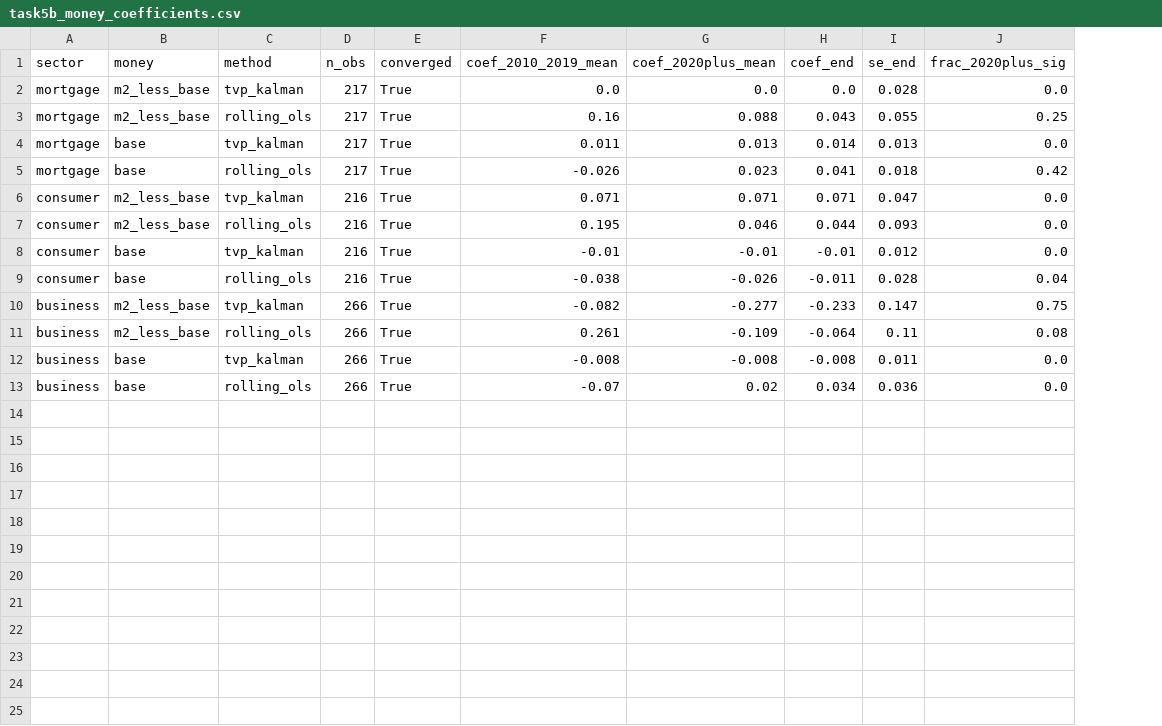
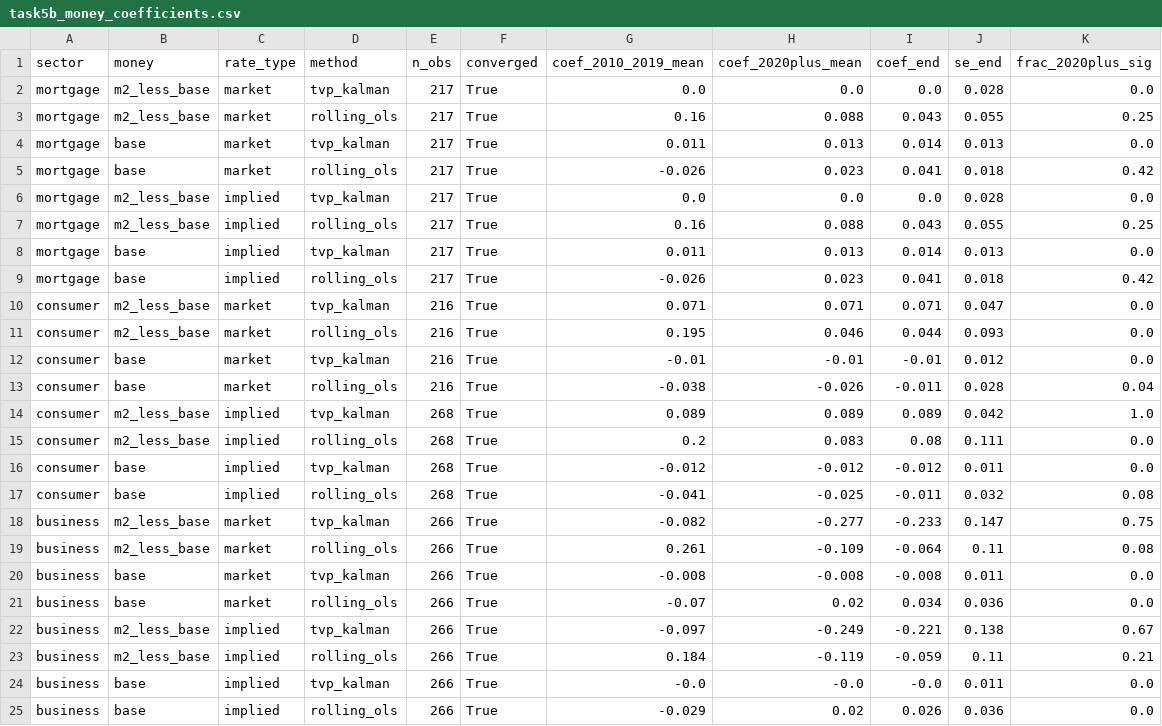
Before and after one commit to opxie1/usd, a CSV file: tables/task5b_money_coefficients.csv, drawn as a sheet; addresses are those after the commit; the diff names each change by its address in the sheet, - before the commit and + after, or states it on an @@ line.

Commit message:
Close two gaps in the review-requested work
After re-auditing against the request:
- Task 5 rolling-OLS figure now carries 95 percent confidence bands on
  every coefficient, matching the Kalman figure (the asymmetry the
  reviewer pointed to)
- task5b now runs each sector with both the market rate and the paper's
  implied rate as the sector's own rate, not market only; the
  market-rate version stays primary because the implied rate shares the
  sector's debt series with the dependent variable (mechanical
  correlation), which the implied consumer result illustrates
  (significant under implied, marginal under market). Business stays
  negative under both rate definitions, so the value-creation contrast
  is robust; base money stays weak across both
- new figures task5b_*_implied.png; summary table gains a rate_type
  column (24 rows)

```diff
--- a/tables/task5b_money_coefficients.csv
+++ b/tables/task5b_money_coefficients.csv
+column C (rate_type), rows 6-13: implied | implied | implied | implied | market | market | market | market; rows 18-21: all market
+row 2: mortgage | m2_less_base | market | tvp_kalman | 217 | True | 0.0 | 0.0 | 0.0 | 0.028 | 0.0
+row 3: mortgage | m2_less_base | market | rolling_ols | 217 | True | 0.16 | 0.088 | 0.043 | 0.055 | 0.25
+row 4: mortgage | base | market | tvp_kalman | 217 | True | 0.011 | 0.013 | 0.014 | 0.013 | 0.0
+row 5: mortgage | base | market | rolling_ols | 217 | True | -0.026 | 0.023 | 0.041 | 0.018 | 0.42
+row 14: consumer | m2_less_base | implied | tvp_kalman | 268 | True | 0.089 | 0.089 | 0.089 | 0.042 | 1.0
+row 15: consumer | m2_less_base | implied | rolling_ols | 268 | True | 0.2 | 0.083 | 0.08 | 0.111 | 0.0
+row 16: consumer | base | implied | tvp_kalman | 268 | True | -0.012 | -0.012 | -0.012 | 0.011 | 0.0
+row 17: consumer | base | implied | rolling_ols | 268 | True | -0.041 | -0.025 | -0.011 | 0.032 | 0.08
+row 22: business | m2_less_base | implied | tvp_kalman | 266 | True | -0.097 | -0.249 | -0.221 | 0.138 | 0.67
+row 23: business | m2_less_base | implied | rolling_ols | 266 | True | 0.184 | -0.119 | -0.059 | 0.11 | 0.21
+row 24: business | base | implied | tvp_kalman | 266 | True | -0.0 | -0.0 | -0.0 | 0.011 | 0.0
+row 25: business | base | implied | rolling_ols | 266 | True | -0.029 | 0.02 | 0.026 | 0.036 | 0.0
```
Also changed, not shown: 10 other files.
